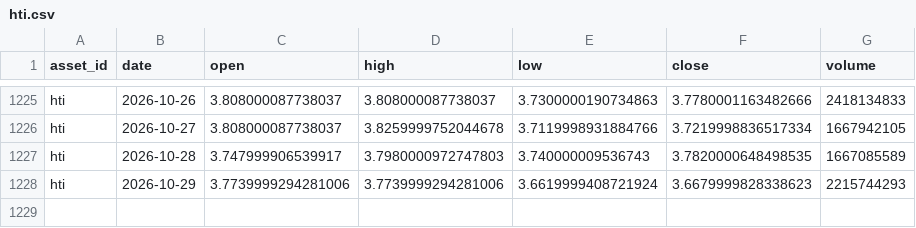
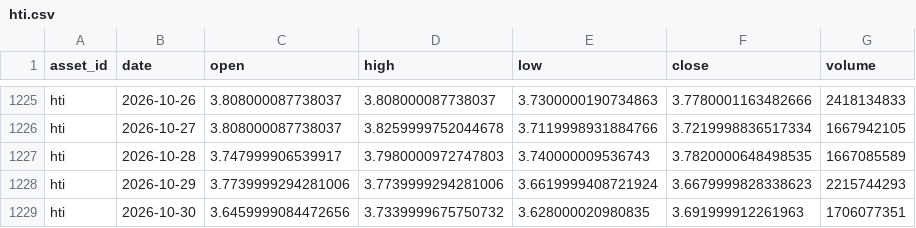
Before and after one commit to JunyiWu97/cross-asset-structure-monitor, a CSV file: data/history_public/hti.csv, drawn as a sheet; only a part is shown, gaps mark what is left out.

```diff
--- a/data/history_public/hti.csv
+++ b/data/history_public/hti.csv
@@ -1228 +1228,2 @@ hti,2026-10-28,3.747999906539917,3.7980000972747803,3.740000009536743,3.78200006
 hti,2026-10-29,3.7739999294281006,3.7739999294281006,3.6619999408721924,3.6679999828338623,2215744293
+hti,2026-10-30,3.6459999084472656,3.7339999675750732,3.628000020980835,3.691999912261963,1706077351
```
Also changed, not shown: data/history_public/cl.csv, data/history_public/dx.csv, 38 other files.
